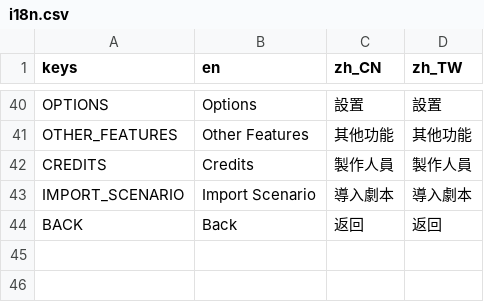
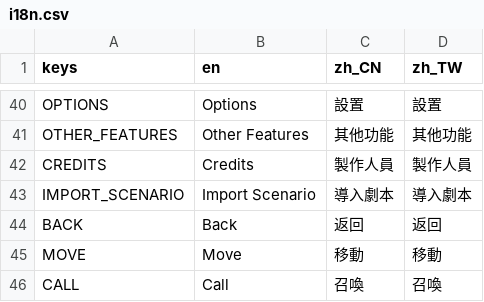
Before and after one commit to luiges90/ZHSAN3, a CSV file: i18n/i18n.csv, drawn as a sheet; only a part is shown, gaps mark what is left out.

```diff
--- a/i18n/i18n.csv
+++ b/i18n/i18n.csv
@@ -44 +44,3 @@ IMPORT_SCENARIO,Import Scenario,導入劇本,導入劇本
 BACK,Back,返回,返回
+MOVE,Move,移動,移動
+CALL,Call,召喚,召喚
```
Also changed, not shown: 11 other files.
